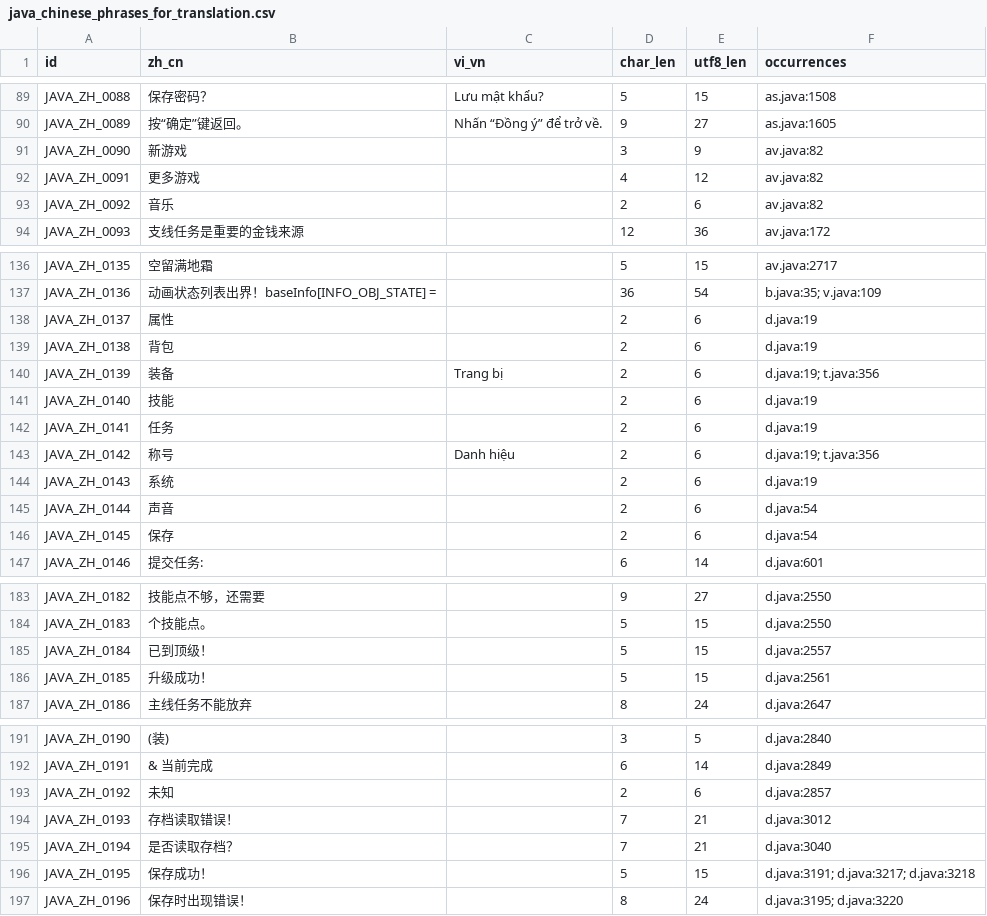
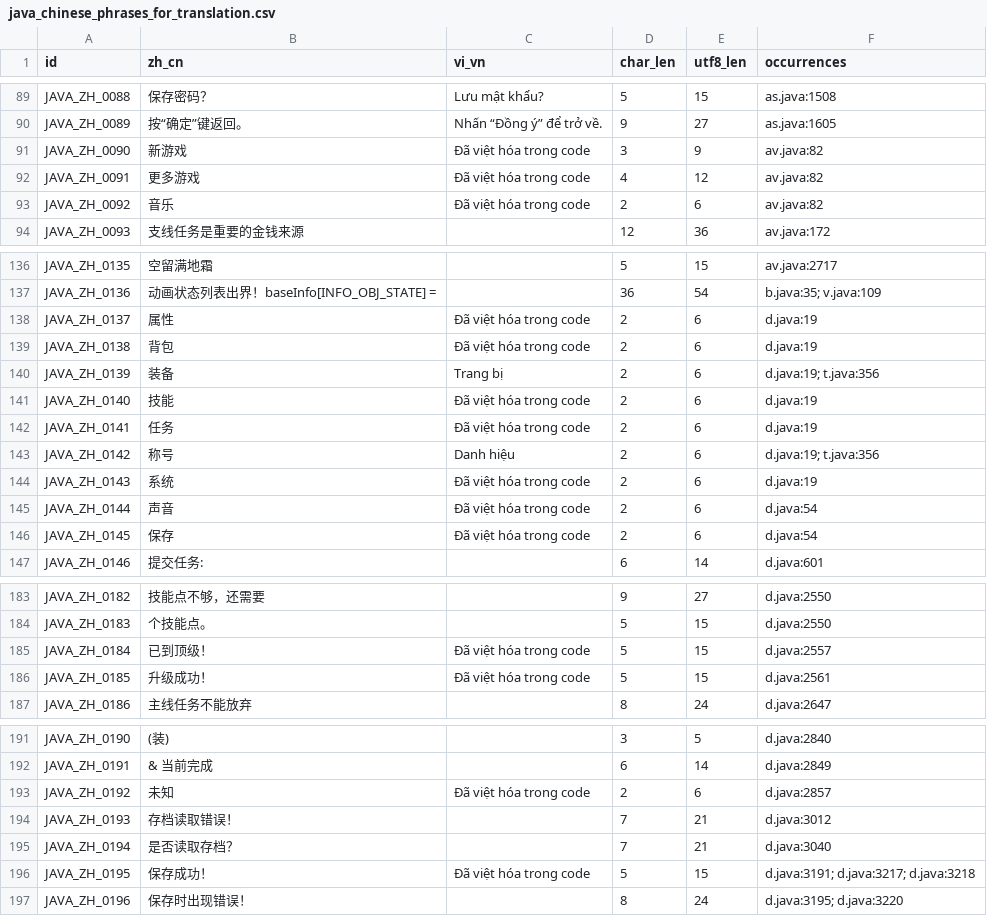
Before and after one commit to AbyssalAscendantAsperger/shugochara_rebuildable, a CSV file: java_chinese_phrases_for_translation.csv, drawn as a sheet; only a part is shown, gaps mark what is left out; the diff covers the shown part only.

```diff
--- a/java_chinese_phrases_for_translation.csv
+++ b/java_chinese_phrases_for_translation.csv
@@ -90,5 +90,5 @@ JAVA_ZH_0088,保存密码？,Lưu mật khẩu?,5,15,as.java:1508
 JAVA_ZH_0089,按“确定”键返回。,Nhấn “Đồng ý” để trở về.,9,27,as.java:1605
-JAVA_ZH_0090,新游戏,,3,9,av.java:82
-JAVA_ZH_0091,更多游戏,,4,12,av.java:82
-JAVA_ZH_0092,音乐,,2,6,av.java:82
+JAVA_ZH_0090,新游戏,Đã việt hóa trong code,3,9,av.java:82
+JAVA_ZH_0091,更多游戏,Đã việt hóa trong code,4,12,av.java:82
+JAVA_ZH_0092,音乐,Đã việt hóa trong code,2,6,av.java:82
 JAVA_ZH_0093,支线任务是重要的金钱来源,,12,36,av.java:172
@@ -137,11 +137,11 @@ JAVA_ZH_0135,空留满地霜,,5,15,av.java:2717
 JAVA_ZH_0136,动画状态列表出界！baseInfo[INFO_OBJ_STATE] = ,,36,54,b.java:35; v.java:109
-JAVA_ZH_0137,属性,,2,6,d.java:19
-JAVA_ZH_0138,背包,,2,6,d.java:19
+JAVA_ZH_0137,属性,Đã việt hóa trong code,2,6,d.java:19
+JAVA_ZH_0138,背包,Đã việt hóa trong code,2,6,d.java:19
 JAVA_ZH_0139,装备,Trang bị,2,6,d.java:19; t.java:356
-JAVA_ZH_0140,技能,,2,6,d.java:19
-JAVA_ZH_0141,任务,,2,6,d.java:19
+JAVA_ZH_0140,技能,Đã việt hóa trong code,2,6,d.java:19
+JAVA_ZH_0141,任务,Đã việt hóa trong code,2,6,d.java:19
 JAVA_ZH_0142,称号,Danh hiệu,2,6,d.java:19; t.java:356
-JAVA_ZH_0143,系统,,2,6,d.java:19
-JAVA_ZH_0144,声音,,2,6,d.java:54
-JAVA_ZH_0145,保存,,2,6,d.java:54
+JAVA_ZH_0143,系统,Đã việt hóa trong code,2,6,d.java:19
+JAVA_ZH_0144,声音,Đã việt hóa trong code,2,6,d.java:54
+JAVA_ZH_0145,保存,Đã việt hóa trong code,2,6,d.java:54
 JAVA_ZH_0146,提交任务: ,,6,14,d.java:601
@@ -184,4 +184,4 @@ JAVA_ZH_0182,技能点不够，还需要,,9,27,d.java:2550
 JAVA_ZH_0183,个技能点。,,5,15,d.java:2550
-JAVA_ZH_0184,已到顶级！,,5,15,d.java:2557
-JAVA_ZH_0185,升级成功！,,5,15,d.java:2561
+JAVA_ZH_0184,已到顶级！,Đã việt hóa trong code,5,15,d.java:2557
+JAVA_ZH_0185,升级成功！,Đã việt hóa trong code,5,15,d.java:2561
 JAVA_ZH_0186,主线任务不能放弃,,8,24,d.java:2647
@@ -192,6 +192,6 @@ JAVA_ZH_0190,(装),,3,5,d.java:2840
 JAVA_ZH_0191,& 当前完成,,6,14,d.java:2849
-JAVA_ZH_0192,未知,,2,6,d.java:2857
+JAVA_ZH_0192,未知,Đã việt hóa trong code,2,6,d.java:2857
 JAVA_ZH_0193,存档读取错误！,,7,21,d.java:3012
 JAVA_ZH_0194,是否读取存档？,,7,21,d.java:3040
-JAVA_ZH_0195,保存成功！,,5,15,d.java:3191; d.java:3217; d.java:3218
+JAVA_ZH_0195,保存成功！,Đã việt hóa trong code,5,15,d.java:3191; d.java:3217; d.java:3218
 JAVA_ZH_0196,保存时出现错误！,,8,24,d.java:3195; d.java:3220
```
Also changed, not shown: 2 edited cells elsewhere in this file, 3 other files.
